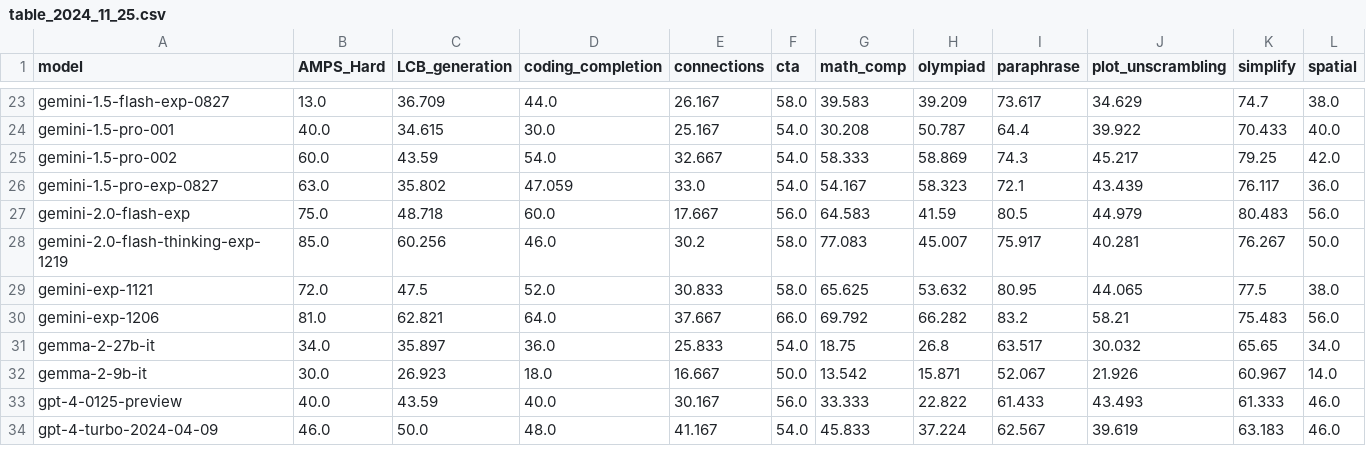
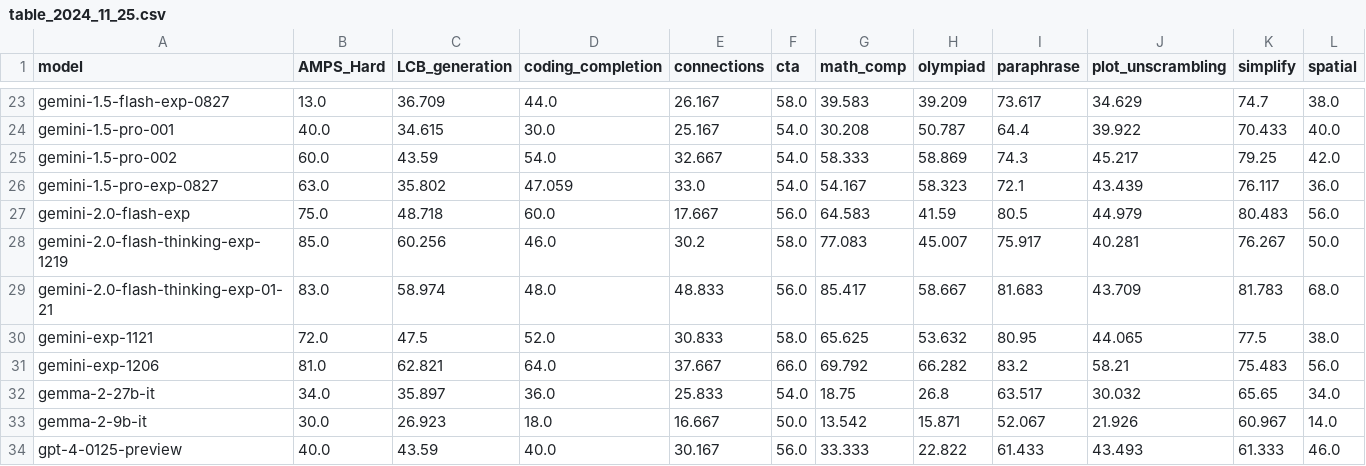
Before and after one commit to LiveBench/livebench.github.io, a CSV file: public/table_2024_11_25.csv, drawn as a sheet; only a part is shown, gaps mark what is left out; the shorter side is filled out with more unchanged rows; rows hold the shown columns only; the diff names each change by its address in the sheet, - before the commit and + after, or states it on an @@ line.

Commit message:
gemini-2.0-flash-thinking-exp-01-21 results

```diff
--- a/public/table_2024_11_25.csv
+++ b/public/table_2024_11_25.csv
+row 29: gemini-2.0-flash-thinking-exp-01-21 | 83.0 | 58.974 | 48.0 | 48.833 | 56.0 | 85.417 | 58.667 | 81.683 | 43.709 | 81.783 | 68.0
```
Also changed, not shown: 1 other file.
